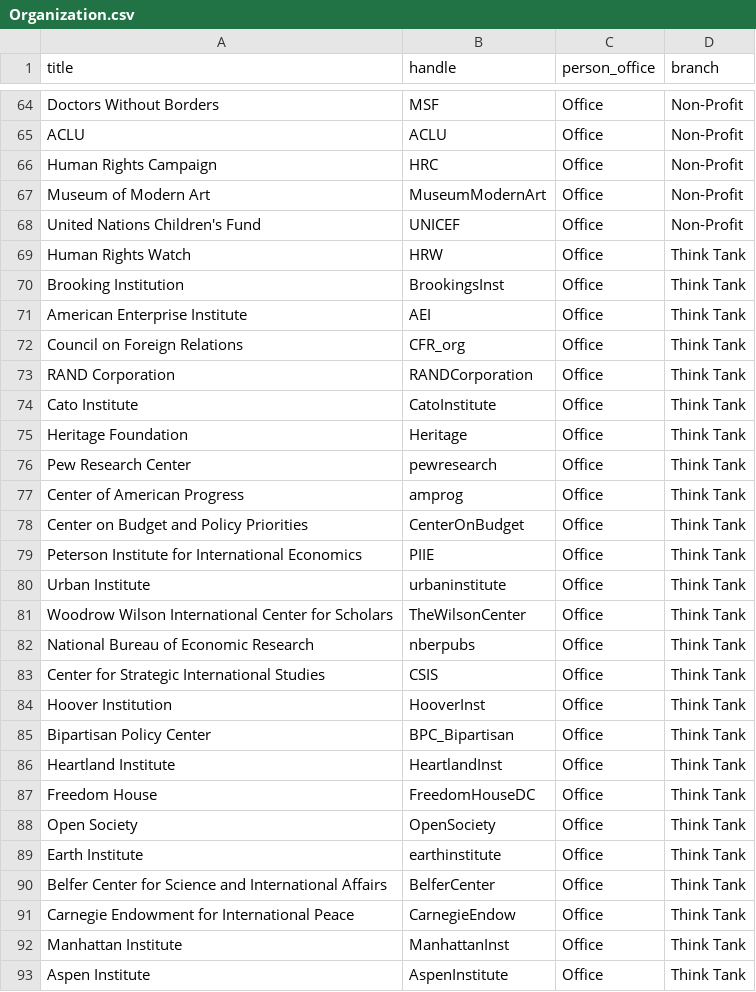
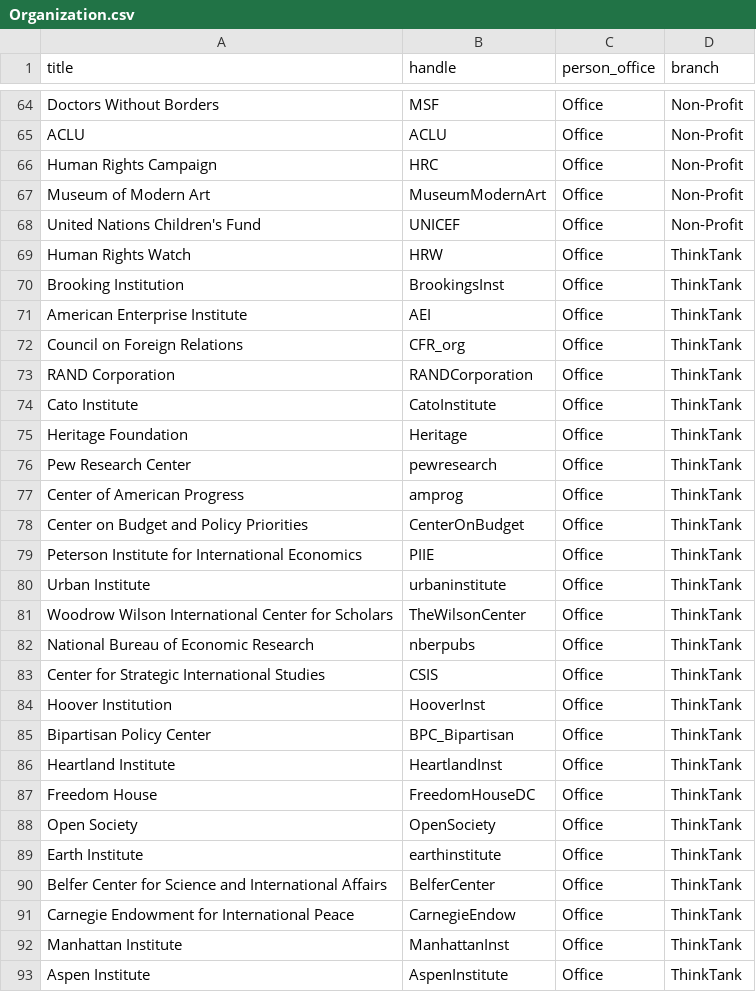
Before and after one commit to contygm/BubbleBust, a CSV file: CSV/Organization.csv, drawn as a sheet; only a part is shown, gaps mark what is left out.

```diff
--- a/CSV/Organization.csv
+++ b/CSV/Organization.csv
@@ -68,26 +68,26 @@ Museum of Modern Art,MuseumModernArt,Office,Non-Profit
 United Nations Children's Fund,UNICEF,Office,Non-Profit
-Human Rights Watch,HRW,Office,Think Tank
-Brooking Institution,BrookingsInst,Office,Think Tank
-American Enterprise Institute,AEI,Office,Think Tank
-Council on Foreign Relations,CFR_org,Office,Think Tank
-RAND Corporation,RANDCorporation,Office,Think Tank
-Cato Institute,CatoInstitute,Office,Think Tank
-Heritage Foundation,Heritage,Office,Think Tank
-Pew Research Center,pewresearch,Office,Think Tank
-Center of American Progress,amprog,Office,Think Tank
-Center on Budget and Policy Priorities,CenterOnBudget,Office,Think Tank
-Peterson Institute for International Economics,PIIE,Office,Think Tank
-Urban Institute,urbaninstitute,Office,Think Tank
-Woodrow Wilson International Center for Scholars,TheWilsonCenter,Office,Think Tank
-National Bureau of Economic Research,nberpubs,Office,Think Tank
-Center for Strategic International Studies,CSIS,Office,Think Tank
-Hoover Institution,HooverInst,Office,Think Tank
-Bipartisan Policy Center,BPC_Bipartisan,Office,Think Tank
-Heartland Institute,HeartlandInst,Office,Think Tank
-Freedom House,FreedomHouseDC,Office,Think Tank
-Open Society,OpenSociety,Office,Think Tank
-Earth Institute,earthinstitute,Office,Think Tank
-Belfer Center for Science and International Affairs,BelferCenter,Office,Think Tank
-Carnegie Endowment for International Peace,CarnegieEndow,Office,Think Tank
-Manhattan Institute,ManhattanInst,Office,Think Tank
-Aspen Institute,AspenInstitute,Office,Think Tank
+Human Rights Watch,HRW,Office,ThinkTank
+Brooking Institution,BrookingsInst,Office,ThinkTank
+American Enterprise Institute,AEI,Office,ThinkTank
+Council on Foreign Relations,CFR_org,Office,ThinkTank
+RAND Corporation,RANDCorporation,Office,ThinkTank
+Cato Institute,CatoInstitute,Office,ThinkTank
+Heritage Foundation,Heritage,Office,ThinkTank
+Pew Research Center,pewresearch,Office,ThinkTank
+Center of American Progress,amprog,Office,ThinkTank
+Center on Budget and Policy Priorities,CenterOnBudget,Office,ThinkTank
+Peterson Institute for International Economics,PIIE,Office,ThinkTank
+Urban Institute,urbaninstitute,Office,ThinkTank
+Woodrow Wilson International Center for Scholars,TheWilsonCenter,Office,ThinkTank
+National Bureau of Economic Research,nberpubs,Office,ThinkTank
+Center for Strategic International Studies,CSIS,Office,ThinkTank
+Hoover Institution,HooverInst,Office,ThinkTank
+Bipartisan Policy Center,BPC_Bipartisan,Office,ThinkTank
+Heartland Institute,HeartlandInst,Office,ThinkTank
+Freedom House,FreedomHouseDC,Office,ThinkTank
+Open Society,OpenSociety,Office,ThinkTank
+Earth Institute,earthinstitute,Office,ThinkTank
+Belfer Center for Science and International Affairs,BelferCenter,Office,ThinkTank
+Carnegie Endowment for International Peace,CarnegieEndow,Office,ThinkTank
+Manhattan Institute,ManhattanInst,Office,ThinkTank
+Aspen Institute,AspenInstitute,Office,ThinkTank
```
Also changed, not shown: 1 other file.
